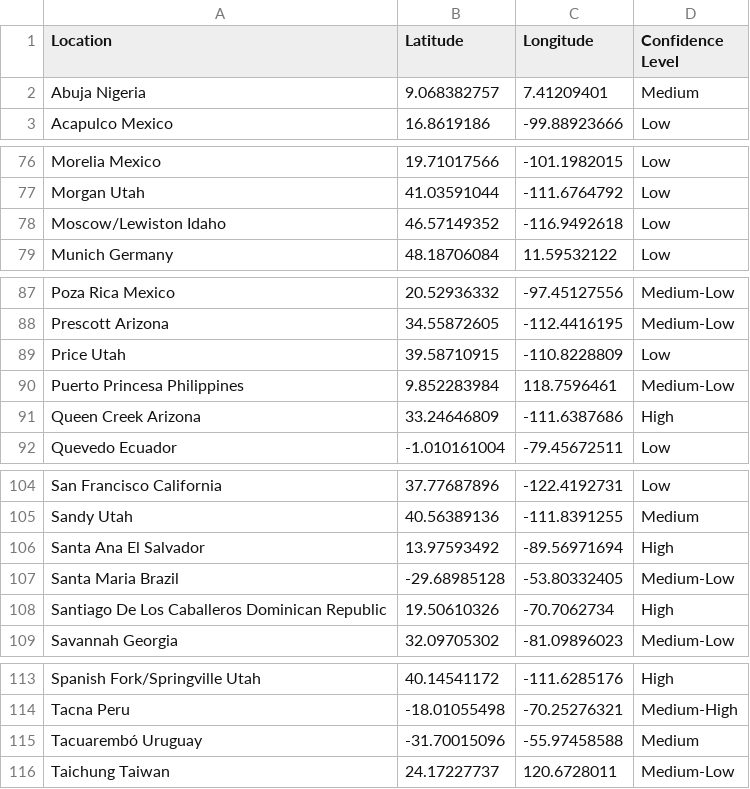
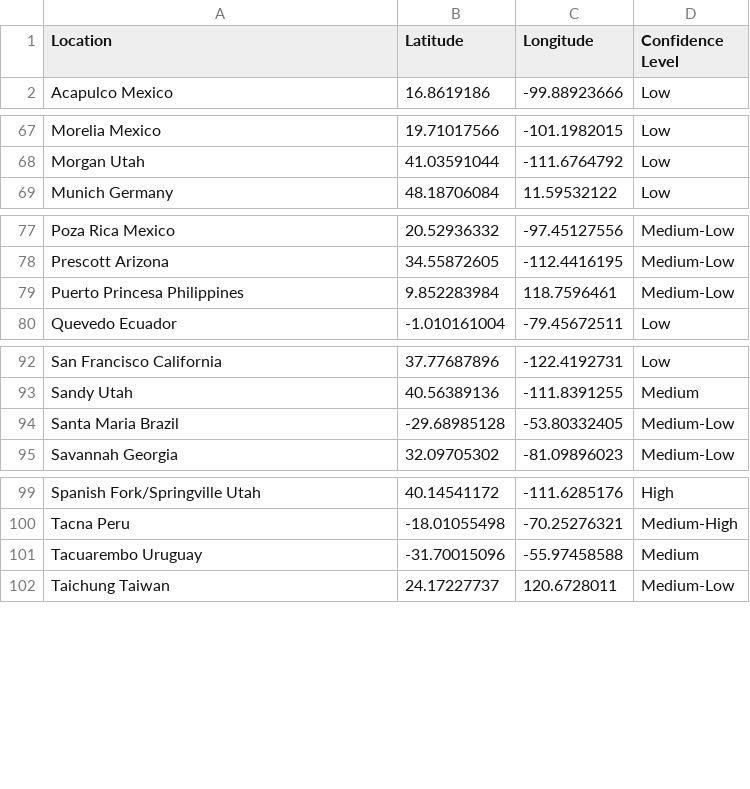
Before and after one commit to SokovianSquirrelly/Sprint-03, a CSV file: Predictions.csv, drawn as a sheet; only a part is shown, gaps mark what is left out; removed rows and columns are numbered as before the commit, all else as after; the diff covers the shown part only; the diff names each change by its address in the sheet, - before the commit and + after, or states it on an @@ line.

```diff
--- a/Predictions.csv
+++ b/Predictions.csv
-row 2: Abuja Nigeria | 9.068382757 | 7.41209401 | Medium
-row 78: Moscow/Lewiston Idaho | 46.57149352 | -116.9492618 | Low
-row 89: Price Utah | 39.58710915 | -110.8228809 | Low
-row 91: Queen Creek Arizona | 33.24646809 | -111.6387686 | High
-row 106: Santa Ana El Salvador | 13.97593492 | -89.56971694 | High
-row 108: Santiago De Los Caballeros Dominican Republic | 19.50610326 | -70.7062734 | High
-A101 (Location): Tacuarembó Uruguay
+A101 (Location): Tacuarembo Uruguay
```
Also changed, not shown: 8 removed rows elsewhere in this file, ChurchofJesusChristTemples.csv, 2 other files.
